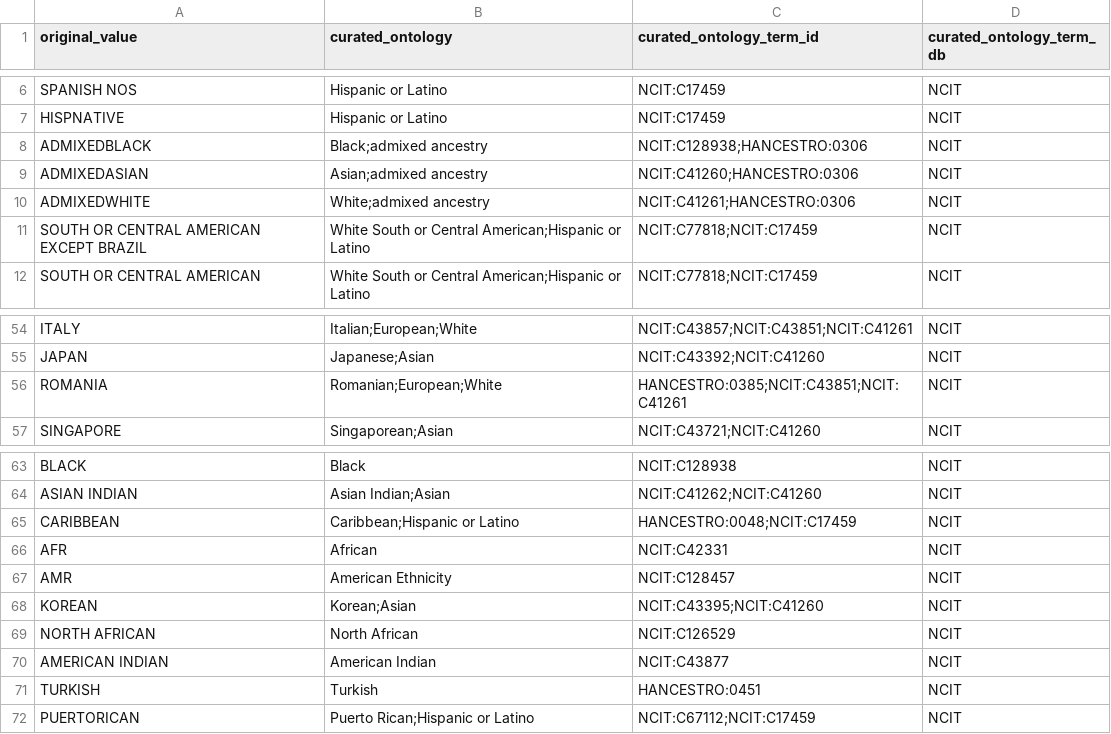
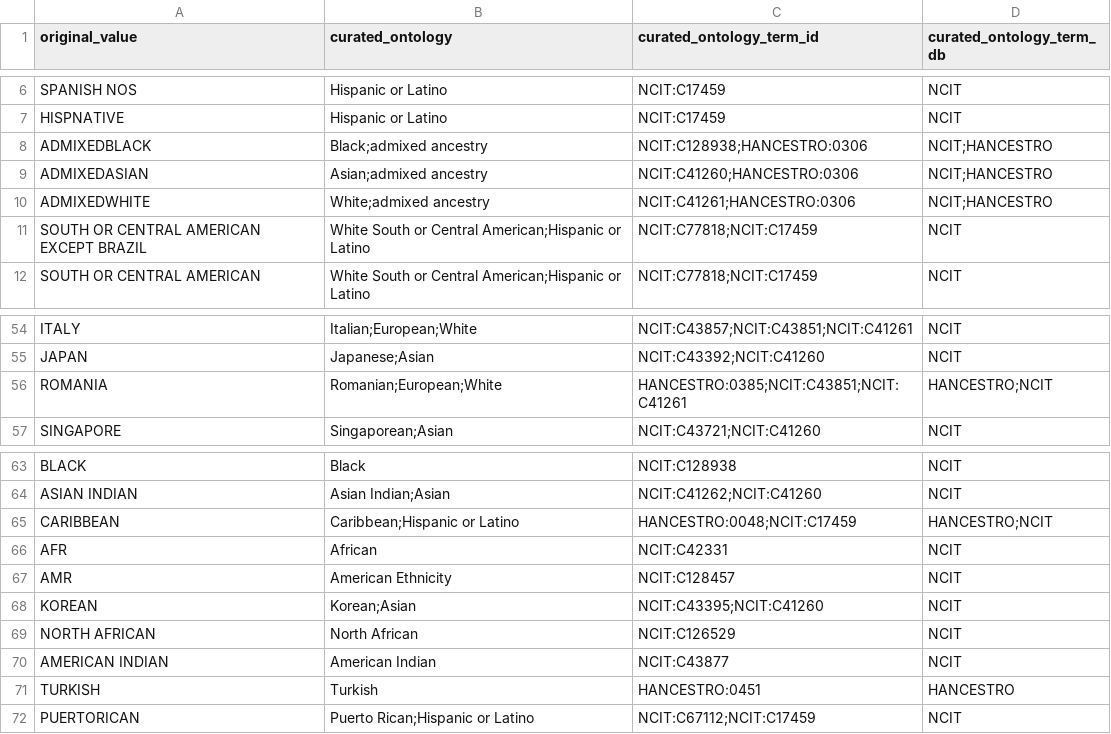
Before and after one commit to waldronlab/OmicsMLRepoData, a CSV file: cBioPortalData/maps/cBioPortal_population_ancestry_map.csv, drawn as a sheet; only a part is shown, gaps mark what is left out.

Commit message:
fixed DB column values

```diff
--- a/cBioPortalData/maps/cBioPortal_population_ancestry_map.csv
+++ b/cBioPortalData/maps/cBioPortal_population_ancestry_map.csv
@@ -7,5 +7,5 @@ SPANISH NOS,Hispanic or Latino,NCIT:C17459,NCIT
 HISPNATIVE,Hispanic or Latino,NCIT:C17459,NCIT
-ADMIXEDBLACK,Black;admixed ancestry,NCIT:C128938;HANCESTRO:0306,NCIT
-ADMIXEDASIAN,Asian;admixed ancestry,NCIT:C41260;HANCESTRO:0306,NCIT
-ADMIXEDWHITE,White;admixed ancestry,NCIT:C41261;HANCESTRO:0306,NCIT
+ADMIXEDBLACK,Black;admixed ancestry,NCIT:C128938;HANCESTRO:0306,NCIT;HANCESTRO
+ADMIXEDASIAN,Asian;admixed ancestry,NCIT:C41260;HANCESTRO:0306,NCIT;HANCESTRO
+ADMIXEDWHITE,White;admixed ancestry,NCIT:C41261;HANCESTRO:0306,NCIT;HANCESTRO
 SOUTH OR CENTRAL AMERICAN EXCEPT BRAZIL,White South or Central American;Hispanic or Latino,NCIT:C77818;NCIT:C17459,NCIT
@@ -55,3 +55,3 @@ ITALY,Italian;European;White,NCIT:C43857;NCIT:C43851;NCIT:C41261,NCIT
 JAPAN,Japanese;Asian,NCIT:C43392;NCIT:C41260,NCIT
-ROMANIA,Romanian;European;White,HANCESTRO:0385;NCIT:C43851;NCIT:C41261,NCIT
+ROMANIA,Romanian;European;White,HANCESTRO:0385;NCIT:C43851;NCIT:C41261,HANCESTRO;NCIT
 SINGAPORE,Singaporean;Asian,NCIT:C43721;NCIT:C41260,NCIT
@@ -64,3 +64,3 @@ BLACK,Black,NCIT:C128938,NCIT
 ASIAN INDIAN,Asian Indian;Asian,NCIT:C41262;NCIT:C41260,NCIT
-CARIBBEAN,Caribbean;Hispanic or Latino,HANCESTRO:0048;NCIT:C17459,NCIT
+CARIBBEAN,Caribbean;Hispanic or Latino,HANCESTRO:0048;NCIT:C17459,HANCESTRO;NCIT
 AFR,African,NCIT:C42331,NCIT
@@ -70,3 +70,3 @@ NORTH AFRICAN,North African,NCIT:C126529,NCIT
 AMERICAN INDIAN,American Indian,NCIT:C43877,NCIT
-TURKISH,Turkish,HANCESTRO:0451,NCIT
+TURKISH,Turkish,HANCESTRO:0451,HANCESTRO
 PUERTORICAN,Puerto Rican;Hispanic or Latino,NCIT:C67112;NCIT:C17459,NCIT
```
Also changed, not shown: cBioPortalData/maps/cBioPortal_bodysite_map.csv, cBioPortalData/maps/cBioPortal_diseases_map.csv.
